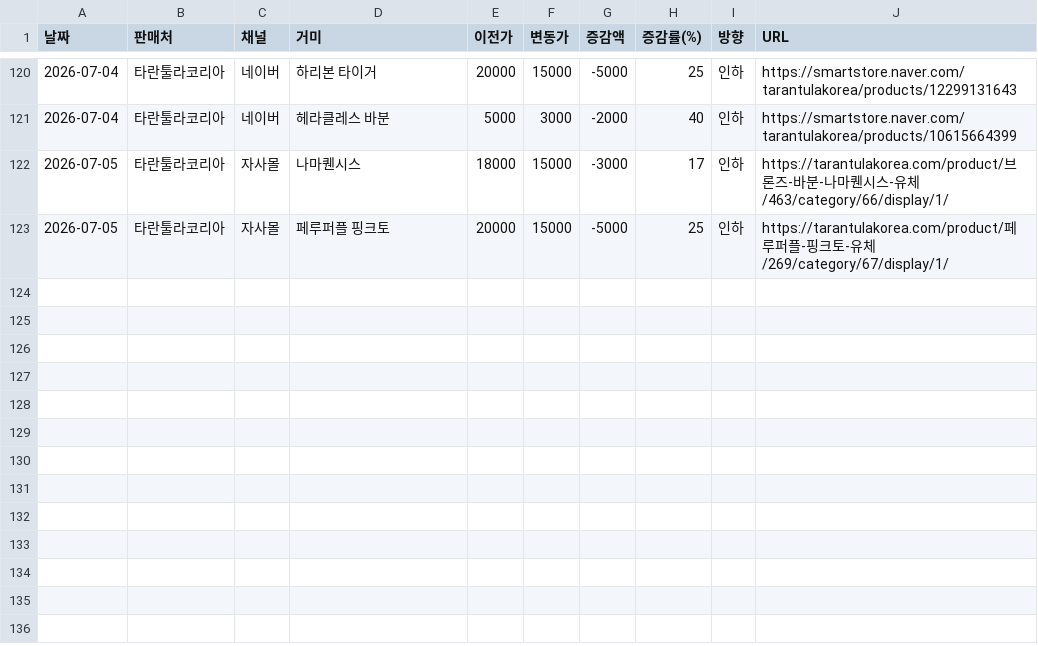
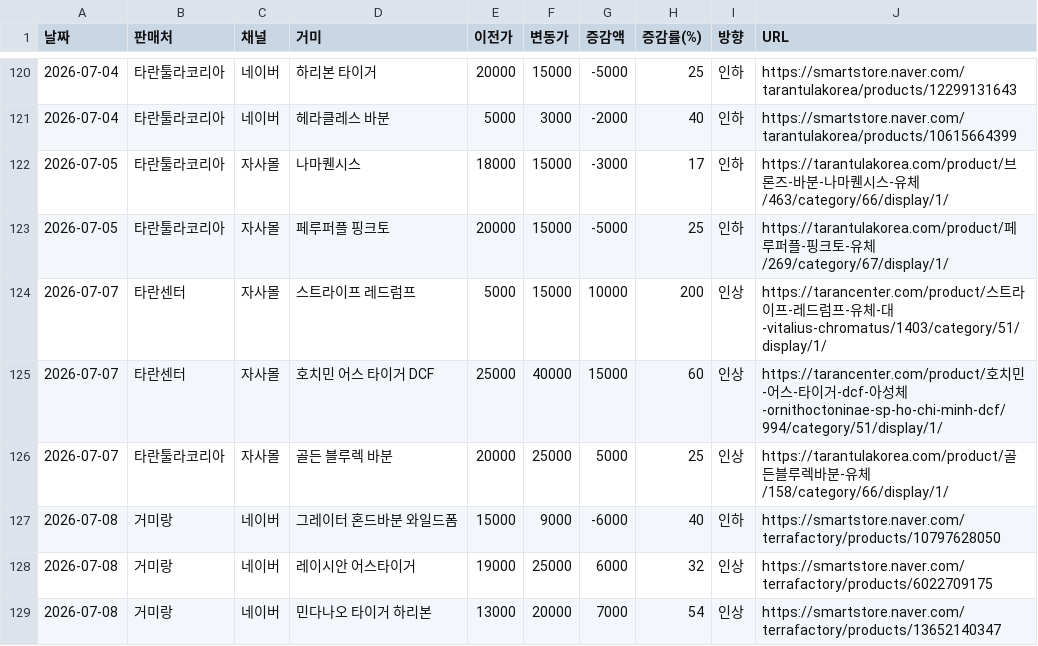
Before and after one commit to janghongku/tarantula-prices, a CSV file: outputs/가격변동_로그.csv, drawn as a sheet; only a part is shown, gaps mark what is left out; the diff names each change by its address in the sheet, - before the commit and + after, or states it on an @@ line.

Commit message:
chore: naver auto-update (2026-07-08 12:09:59)

```diff
--- a/outputs/가격변동_로그.csv
+++ b/outputs/가격변동_로그.csv
+row 124: 2026-07-07 | 타란센터 | 자사몰 | 스트라이프 레드럼프 | 5000 | 15000 | 10000 | 200 | 인상 | https://tarancenter.com/product/스트라이프-레드럼프-유체-대-vitalius-chromatus/1403/category/51/display/1/
+row 125: 2026-07-07 | 타란센터 | 자사몰 | 호치민 어스 타이거 DCF | 25000 | 40000 | 15000 | 60 | 인상 | https://tarancenter.com/product/호치민-어스-타이거-dcf-아성체-ornithoctoninae-sp-ho-chi-minh-dcf/994/category/51/display/1/
+row 126: 2026-07-07 | 타란툴라코리아 | 자사몰 | 골든 블루렉 바분 | 20000 | 25000 | 5000 | 25 | 인상 | https://tarantulakorea.com/product/골든블루렉바분-유체/158/category/66/display/1/
+row 127: 2026-07-08 | 거미랑 | 네이버 | 그레이터 혼드바분 와일드폼 | 15000 | 9000 | -6000 | 40 | 인하 | https://smartstore.naver.com/terrafactory/products/10797628050
+row 128: 2026-07-08 | 거미랑 | 네이버 | 레이시안 어스타이거 | 19000 | 25000 | 6000 | 32 | 인상 | https://smartstore.naver.com/terrafactory/products/6022709175
+row 129: 2026-07-08 | 거미랑 | 네이버 | 민다나오 타이거 하리본 | 13000 | 20000 | 7000 | 54 | 인상 | https://smartstore.naver.com/terrafactory/products/13652140347
```
Also changed, not shown: outputs/종별_가격현황.csv, 4 other files.
